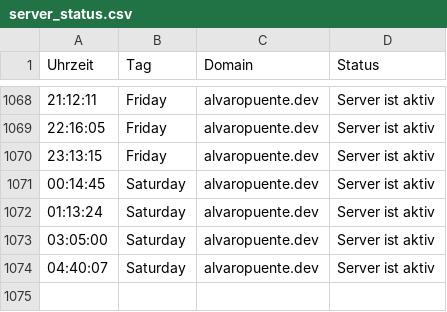
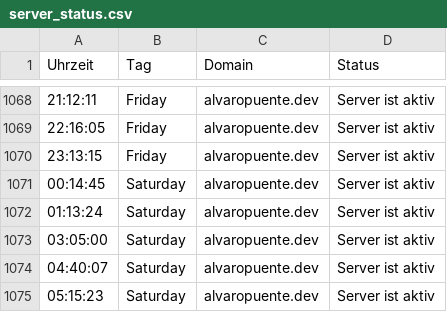
Before and after one commit to alvaropuentedev/server_status, a CSV file: server_status.csv, drawn as a sheet; only a part is shown, gaps mark what is left out.

```diff
--- a/server_status.csv
+++ b/server_status.csv
@@ -1074 +1074,2 @@ Uhrzeit, Tag, Domain, Status
 04:40:07,Saturday,alvaropuente.dev,Server ist aktiv
+05:15:23,Saturday,alvaropuente.dev,Server ist aktiv
```
